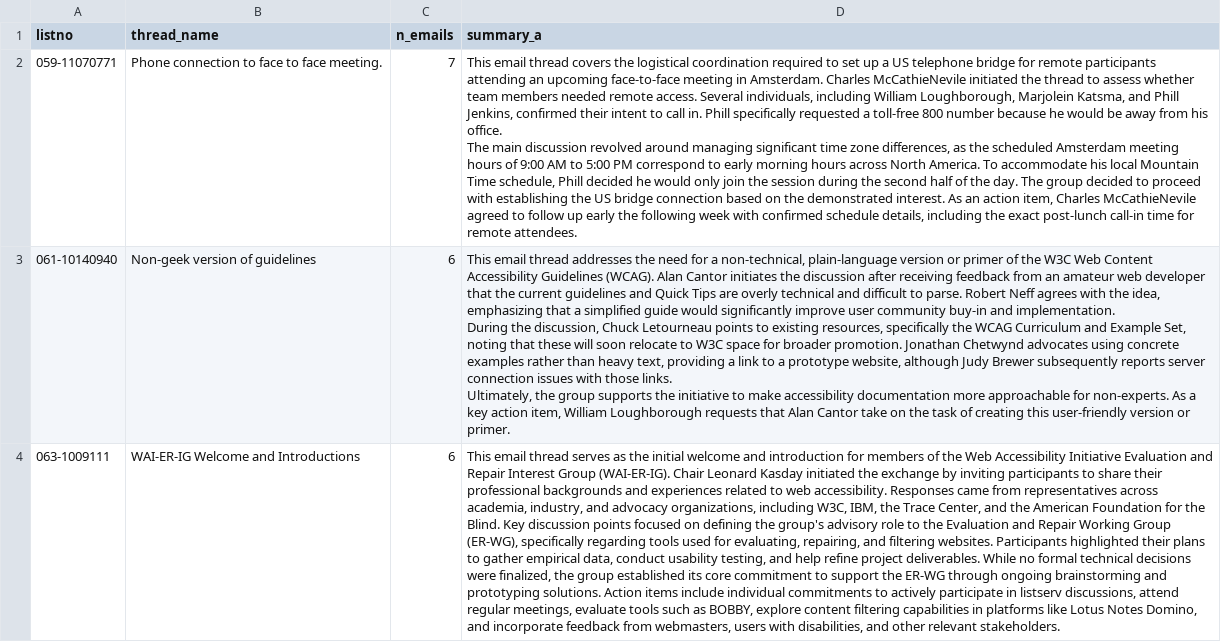
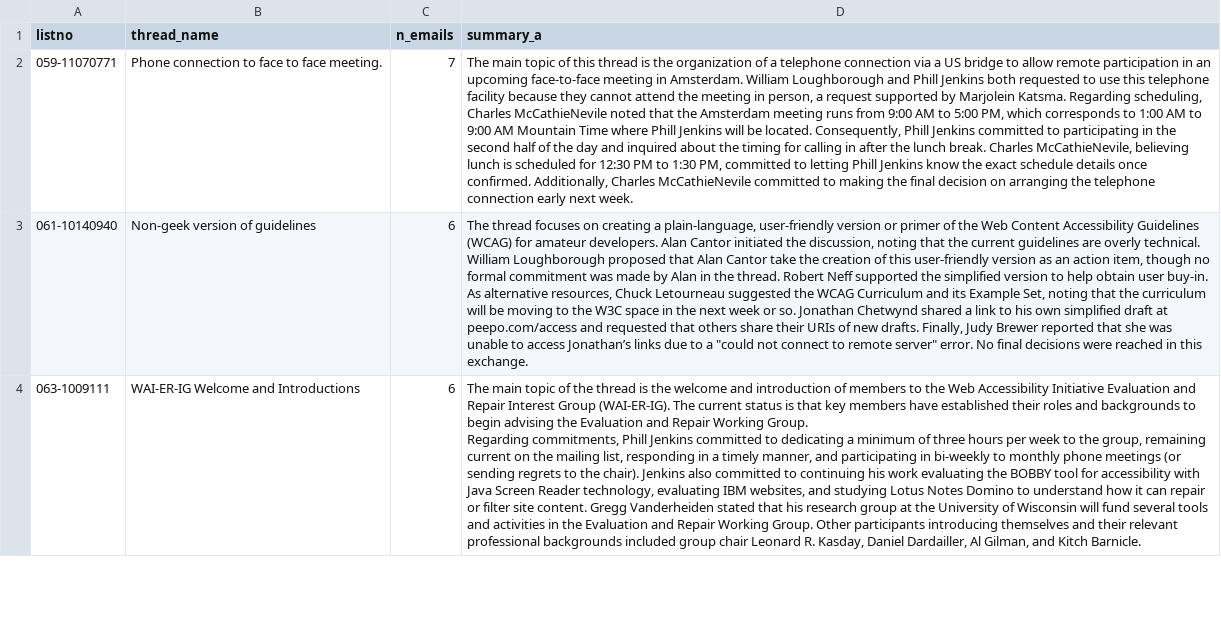
Before and after one commit to alfredoesti/aiml339-email-thread-triage, a CSV file: results/bc3_summaries_condition_a.csv, drawn as a sheet; only a part is shown; ↵ is a line break in a cell; the diff covers the shown part only; the diff names each change by its address in the sheet, - before the commit and + after, or states it on an @@ line.

```diff
--- a/results/bc3_summaries_condition_a.csv
+++ b/results/bc3_summaries_condition_a.csv
-D2 (summary_a): This email thread covers the logistical coordination required to set up a US telephone bridge for remote participants attending an upcoming face-to-face meeting in Amsterdam. Charles McCathieNevile initiated the thread to assess whether team members needed remote access. Several individuals, including William Loughborough, Marjolein Katsma, and Phill Jenkins, confirmed their intent to call in. Phill specifically requested a toll-free 800 number because he would be away from his office. ↵ The main discussion revolved around managing significant time zone differences, as the scheduled Amsterdam meeting hours of 9:00 AM to 5:00 PM correspond to early morning hours across North America. To accommodate his local Mountain Time schedule, Phill decided he would only join the session during the second half of the day. The group decided to proceed with establishing the US bridge connection based on the demonstrated interest. As an action item, Charles McCathieNevile agreed to follow up early the following week with confirmed schedule details, including the exact post-lunch call-in time for remote attendees.
+D2 (summary_a): The main topic of this thread is the organization of a telephone connection via a US bridge to allow remote participation in an upcoming face-to-face meeting in Amsterdam. William Loughborough and Phill Jenkins both requested to use this telephone facility because they cannot attend the meeting in person, a request supported by Marjolein Katsma. Regarding scheduling, Charles McCathieNevile noted that the Amsterdam meeting runs from 9:00 AM to 5:00 PM, which corresponds to 1:00 AM to 9:00 AM Mountain Time where Phill Jenkins will be located. Consequently, Phill Jenkins committed to participating in the second half of the day and inquired about the timing for calling in after the lunch break. Charles McCathieNevile, believing lunch is scheduled for 12:30 PM to 1:30 PM, committed to letting Phill Jenkins know the exact schedule details once confirmed. Additionally, Charles McCathieNevile committed to making the final decision on arranging the telephone connection early next week.
-D3 (summary_a): This email thread addresses the need for a non-technical, plain-language version or primer of the W3C Web Content Accessibility Guidelines (WCAG). Alan Cantor initiates the discussion after receiving feedback from an amateur web developer that the current guidelines and Quick Tips are overly technical and difficult to parse. Robert Neff agrees with the idea, emphasizing that a simplified guide would significantly improve user community buy-in and implementation. ↵ During the discussion, Chuck Letourneau points to existing resources, specifically the WCAG Curriculum and Example Set, noting that these will soon relocate to W3C space for broader promotion. Jonathan Chetwynd advocates using concrete examples rather than heavy text, providing a link to a prototype website, although Judy Brewer subsequently reports server connection issues with those links. ↵ Ultimately, the group supports the initiative to make accessibility documentation more approachable for non-experts. As a key action item, William Loughborough requests that Alan Cantor take on the task of creating this user-friendly version or primer.
+D3 (summary_a): The thread focuses on creating a plain-language, user-friendly version or primer of the Web Content Accessibility Guidelines (WCAG) for amateur developers. Alan Cantor initiated the discussion, noting that the current guidelines are overly technical. William Loughborough proposed that Alan Cantor take the creation of this user-friendly version as an action item, though no formal commitment was made by Alan in the thread. Robert Neff supported the simplified version to help obtain user buy-in. As alternative resources, Chuck Letourneau suggested the WCAG Curriculum and its Example Set, noting that the curriculum will be moving to the W3C space in the next week or so. Jonathan Chetwynd shared a link to his own simplified draft at peepo.com/access and requested that others share their URIs of new drafts. Finally, Judy Brewer reported that she was unable to access Jonathan’s links due to a "could not connect to remote server" error. No final decisions were reached in this exchange.
-D4 (summary_a): This email thread serves as the initial welcome and introduction for members of the Web Accessibility Initiative Evaluation and Repair Interest Group (WAI-ER-IG). Chair Leonard Kasday initiated the exchange by inviting participants to share their professional backgrounds and experiences related to web accessibility. Responses came from representatives across academia, industry, and advocacy organizations, including W3C, IBM, the Trace Center, and the American Foundation for the Blind. Key discussion points focused on defining the group's advisory role to the Evaluation and Repair Working Group (ER-WG), specifically regarding tools used for evaluating, repairing, and filtering websites. Participants highlighted their plans to gather empirical data, conduct usability testing, and help refine project deliverables. While no formal technical decisions were finalized, the group established its core commitment to support the ER-WG through ongoing brainstorming and prototyping solutions. Action items include individual commitments to actively participate in listserv discussions, attend regular meetings, evaluate tools such as BOBBY, explore content filtering capabilities in platforms like Lotus Notes Domino, and incorporate feedback from webmasters, users with disabilities, and other relevant stakeholders.
+D4 (summary_a): The main topic of the thread is the welcome and introduction of members to the Web Accessibility Initiative Evaluation and Repair Interest Group (WAI-ER-IG). The current status is that key members have established their roles and backgrounds to begin advising the Evaluation and Repair Working Group. ↵ Regarding commitments, Phill Jenkins committed to dedicating a minimum of three hours per week to the group, remaining current on the mailing list, responding in a timely manner, and participating in bi-weekly to monthly phone meetings (or sending regrets to the chair). Jenkins also committed to continuing his work evaluating the BOBBY tool for accessibility with Java Screen Reader technology, evaluating IBM websites, and studying Lotus Notes Domino to understand how it can repair or filter site content. Gregg Vanderheiden stated that his research group at the University of Wisconsin will fund several tools and activities in the Evaluation and Repair Working Group. Other participants introducing themselves and their relevant professional backgrounds included group chair Leonard R. Kasday, Daniel Dardailler, Al Gilman, and Kitch Barnicle.
```
Also changed, not shown: 3 edited cells elsewhere in this file, results/bc3_rouge_scores.csv, results/bc3_summaries_condition_b.csv, 4 other files.
